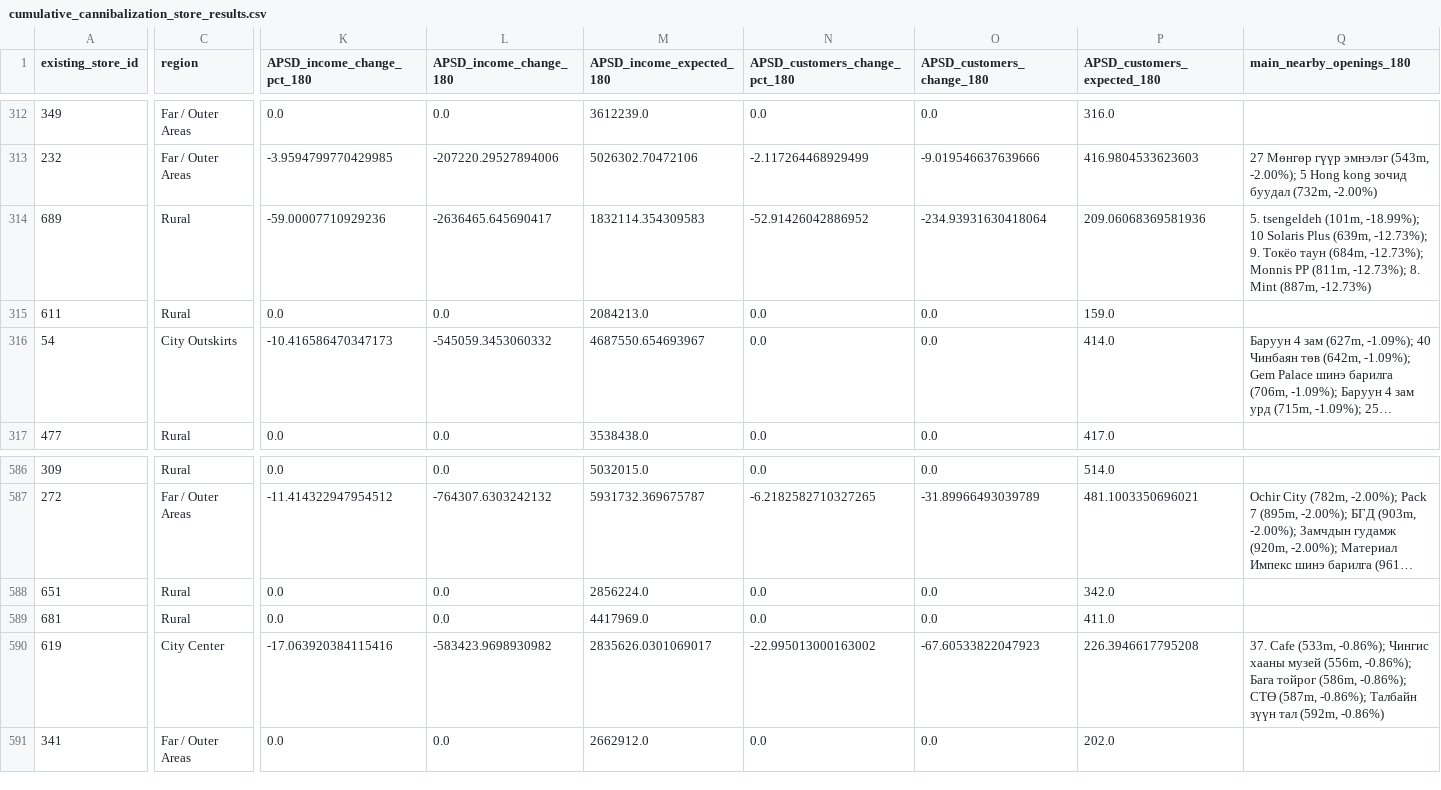
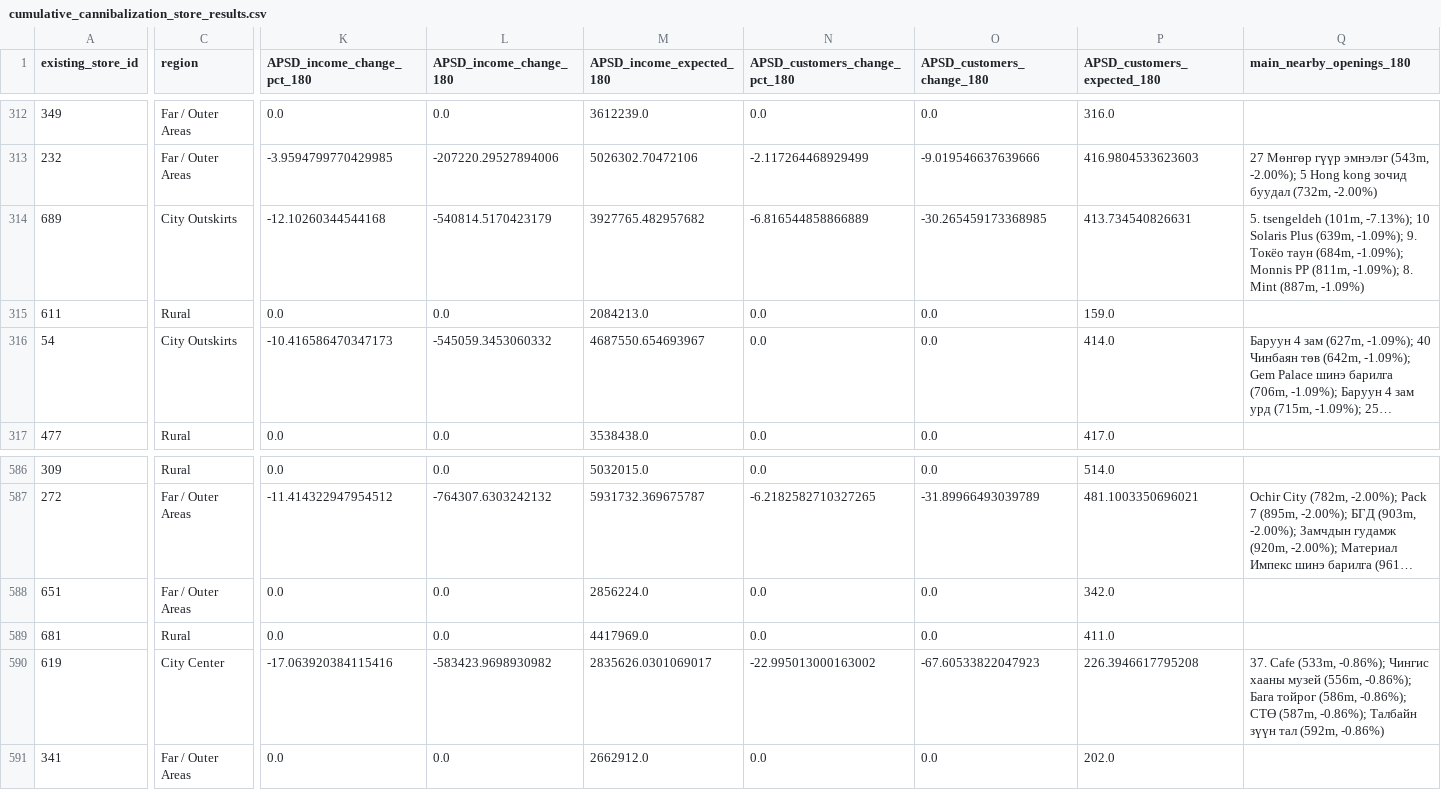
Before and after one commit to TserentogtokhMunkhorgil/Cannibalization-Dashboard-CU, a CSV file: outputs/planning/cumulative_cannibalization_store_results.csv, drawn as a sheet; only a part is shown, gaps mark what is left out; long unchanged cells end in …; the diff covers the shown part only; the diff names each change by its address in the sheet, - before the commit and + after, or states it on an @@ line.

```diff
--- a/outputs/planning/cumulative_cannibalization_store_results.csv
+++ b/outputs/planning/cumulative_cannibalization_store_results.csv
-C314 (region): Rural
+C314 (region): City Outskirts
-K314 (APSD_income_change_pct_180): -59.00007710929236
+K314 (APSD_income_change_pct_180): -12.10260344544168
-L314 (APSD_income_change_180): -2636465.645690417
+L314 (APSD_income_change_180): -540814.5170423179
-M314 (APSD_income_expected_180): 1832114.354309583
+M314 (APSD_income_expected_180): 3927765.482957682
-N314 (APSD_customers_change_pct_180): -52.91426042886952
+N314 (APSD_customers_change_pct_180): -6.816544858866889
-O314 (APSD_customers_change_180): -234.93931630418064
+O314 (APSD_customers_change_180): -30.265459173368985
-P314 (APSD_customers_expected_180): 209.06068369581936
+P314 (APSD_customers_expected_180): 413.734540826631
-Q314 (main_nearby_openings_180): …tsengeldeh (101m, -18.99%); 10 Solaris Plus (639m, -12.73%); 9. Токёо таун (684m, -12.73%); Monnis PP (811m, -12.73%); 8. Mint (887m, -12.73%)
+Q314 (main_nearby_openings_180): …tsengeldeh (101m, -7.13%); 10 Solaris Plus (639m, -1.09%); 9. Токёо таун (684m, -1.09%); Monnis PP (811m, -1.09%); 8. Mint (887m, -1.09%)
-C588 (region): Rural
+C588 (region): Far / Outer Areas
```
Also changed, not shown: 9 edited cells elsewhere in this file, outputs/planning/cumulative_cannibalization_network_indicators.csv, outputs/planning/cumulative_cannibalization_regional_summary.csv, 25 other files.
